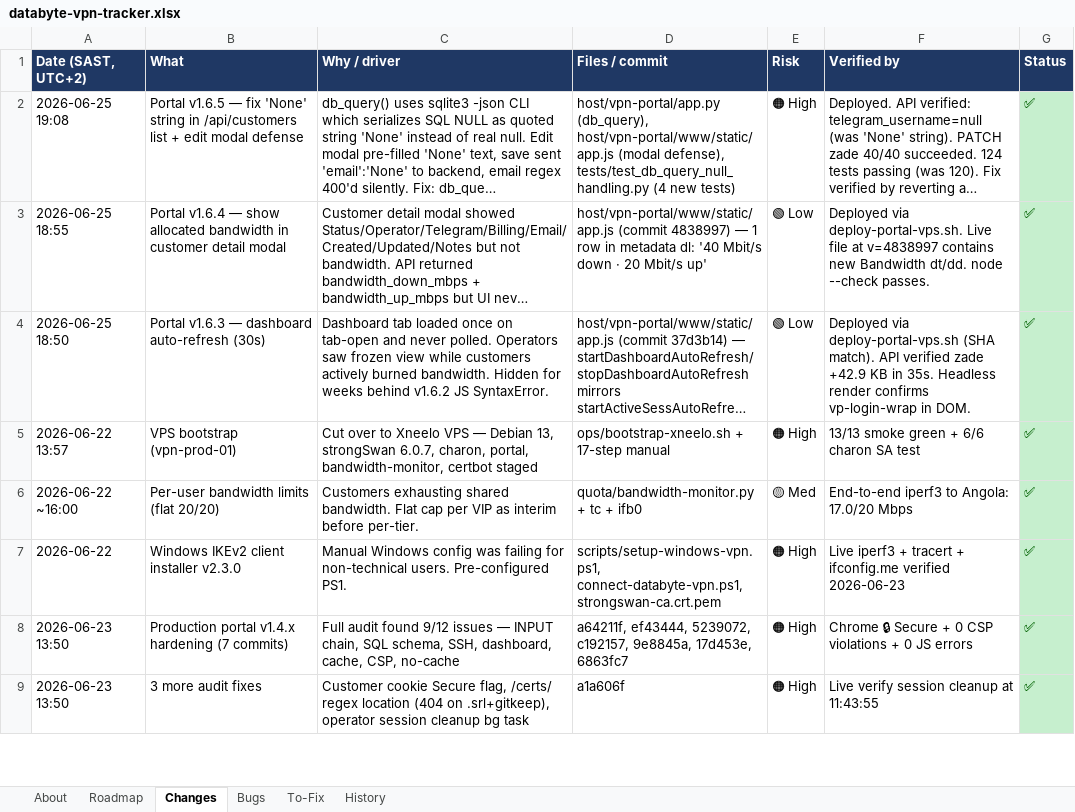
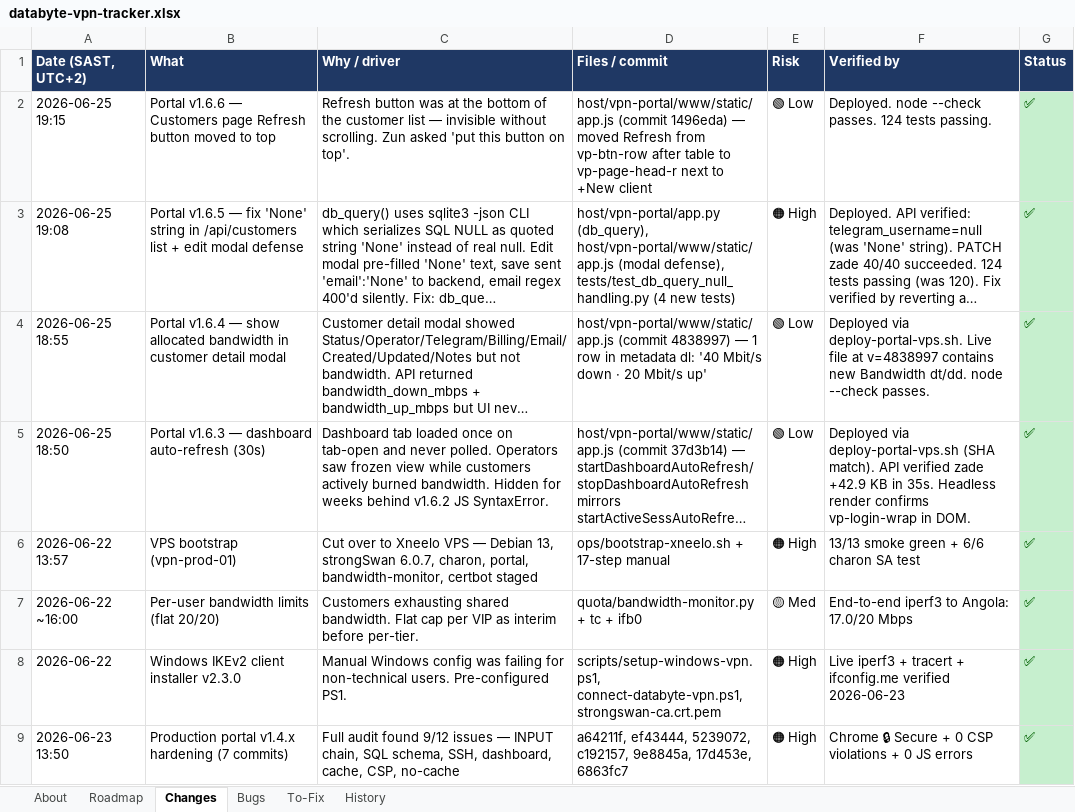
Before and after one commit to Dippie-WP/databyte-Ikev2, an Excel workbook: tracker/databyte-vpn-tracker.xlsx, sheet Changes, drawn as a sheet; only a part is shown; the shorter side is filled out with more unchanged rows; long unchanged cells end in …; values as stored, in another font and other column widths than the file's, no borders; the diff names each change by its address in the sheet, - before the commit and + after, or states it on an @@ line.

Commit message:
docs(tracker): log v1.6.6 refresh button move

```diff
--- a/tracker/databyte-vpn-tracker.xlsx (sheet Changes)
+++ b/tracker/databyte-vpn-tracker.xlsx (sheet Changes)
+row 2: 2026-06-25 19:15 | Portal v1.6.6 — Customers page Refresh button moved to top | Refresh button was at the bottom of the customer list — invisible without scrolling. Zun asked 'put this button on top'. | host/vpn-portal/www/static/app.js (commit 1496eda) — moved Refresh from vp-btn-row after table to vp-page-head-r next to +New client | 🟢 Low | Deployed. node --check passes. 124 tests passing. | ✅
```
Also changed, not shown: sheet About, 1 other file.
